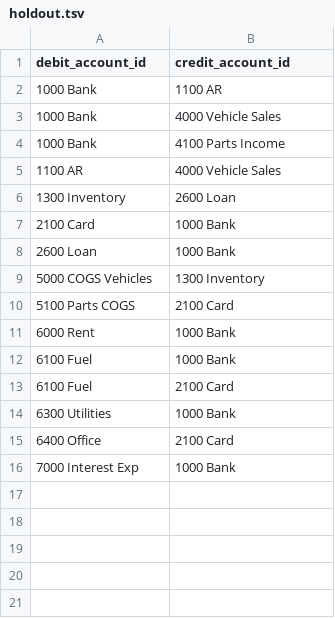
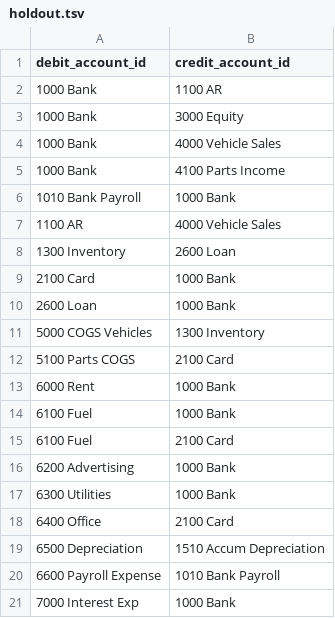
Before and after one commit to tomhallmain/AccountingLogicMap, a TSV file: data/history/holdout.tsv, drawn as a sheet; the diff names each change by its address in the sheet, - before the commit and + after, or states it on an @@ line.

```diff
--- a/data/history/holdout.tsv
+++ b/data/history/holdout.tsv
+row 3: 1000 Bank | 3000 Equity
+row 6: 1010 Bank Payroll | 1000 Bank
+row 16: 6200 Advertising | 1000 Bank
+row 19: 6500 Depreciation | 1510 Accum Depreciation
+row 20: 6600 Payroll Expense | 1010 Bank Payroll
```
Also changed, not shown: 10 other files.
